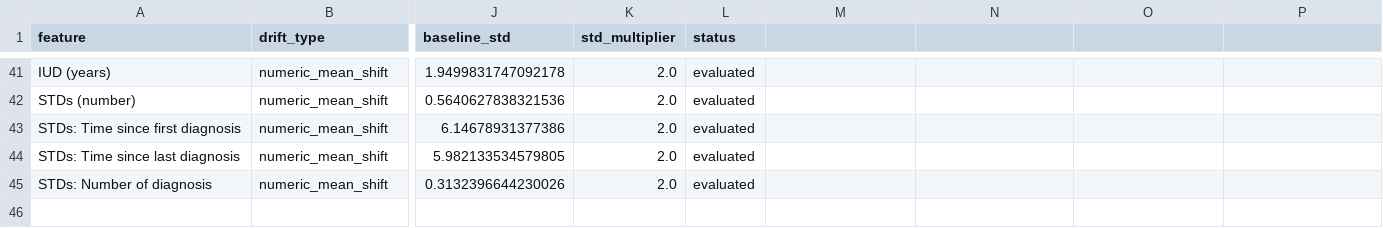
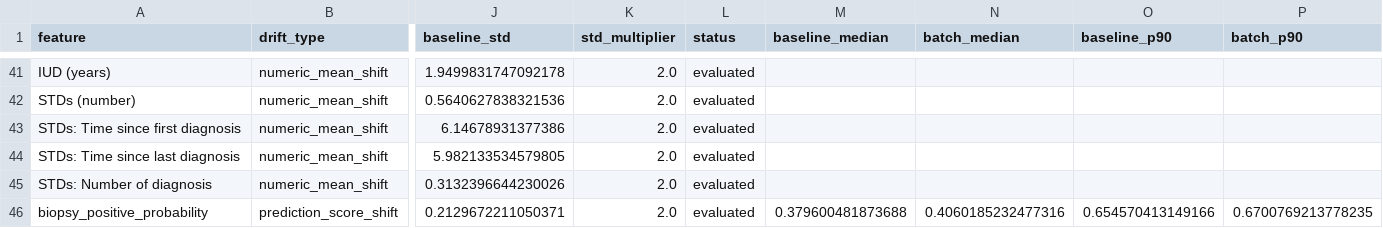
Before and after one commit to Meihui-Zhu/cervical-cancer-mlops-pipeline, a CSV file: reports/drift_report_2026-05-18.csv, drawn as a sheet; only a part is shown, gaps mark what is left out; rows hold the shown columns only; the diff names each change by its address in the sheet, - before the commit and + after, or states it on an @@ line.

```diff
--- a/reports/drift_report_2026-05-18.csv
+++ b/reports/drift_report_2026-05-18.csv
-M1: (empty)
+M1: baseline_median
-N1: (empty)
+N1: batch_median
-O1: (empty)
+O1: baseline_p90
-P1: (empty)
+P1: batch_p90
+row 46: biopsy_positive_probability | prediction_score_shift | 0.2129672211050371 | 2.0 | evaluated | 0.379600481873688 | 0.4060185232477316 | 0.654570413149166 | 0.6700769213778235
```
Also changed, not shown: reports/drift_report_2026-05-08.csv, reports/drift_report_2026-05-14.csv, 19 other files.
